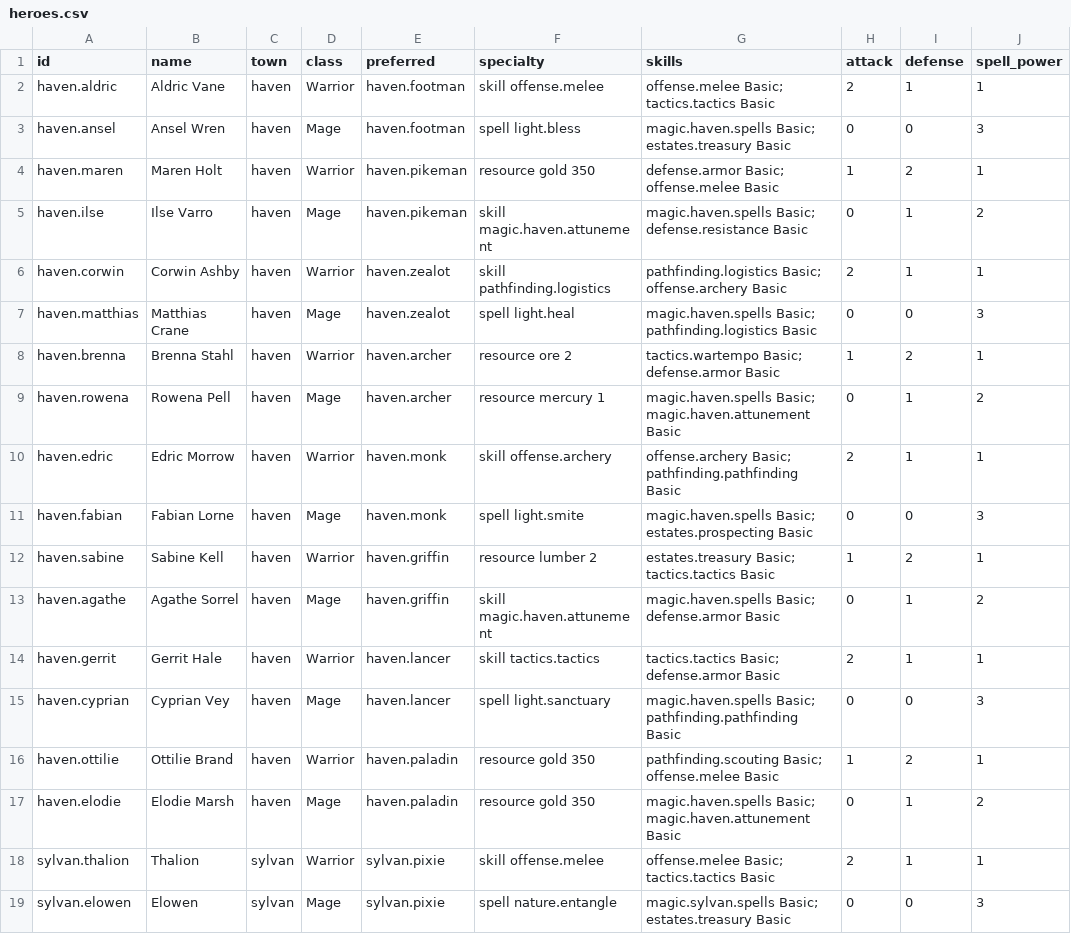
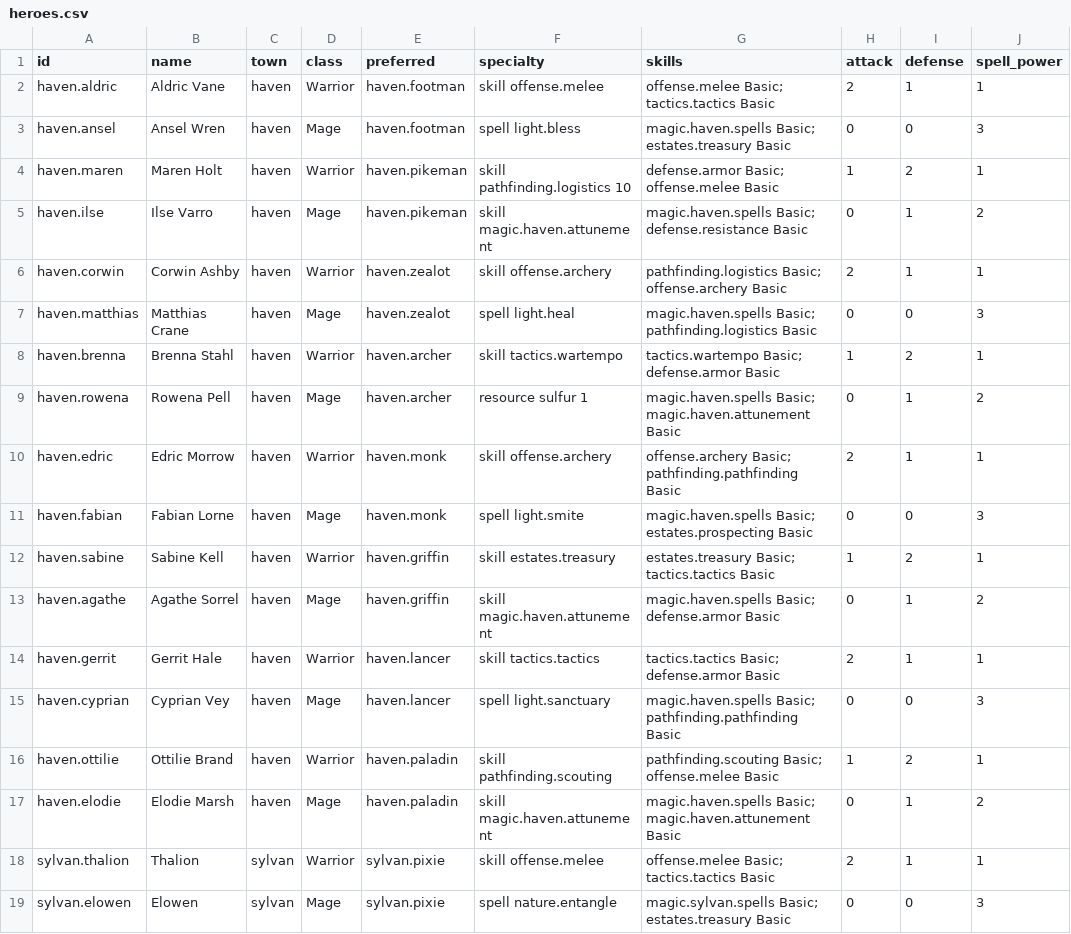
Before and after one commit to ars-Diaboli/eternal-wars-game, a CSV file: src/Core/data/heroes.csv, drawn as a sheet; only a part is shown; the diff covers the shown part only; the diff names each change by its address in the sheet, - before the commit and + after, or states it on an @@ line.

```diff
--- a/src/Core/data/heroes.csv
+++ b/src/Core/data/heroes.csv
-F4 (specialty): resource gold 350
+F4 (specialty): skill pathfinding.logistics 10
-F6 (specialty): skill pathfinding.logistics
+F6 (specialty): skill offense.archery
-F8 (specialty): resource ore 2
+F8 (specialty): skill tactics.wartempo
-F9 (specialty): resource mercury 1
+F9 (specialty): resource sulfur 1
-F12 (specialty): resource lumber 2
+F12 (specialty): skill estates.treasury
-F16 (specialty): resource gold 350
+F16 (specialty): skill pathfinding.scouting
-F17 (specialty): resource gold 350
+F17 (specialty): skill magic.haven.attunement
```
Also changed, not shown: 48 edited cells elsewhere in this file, src/Core/data/buildings.csv, 31 other files.
